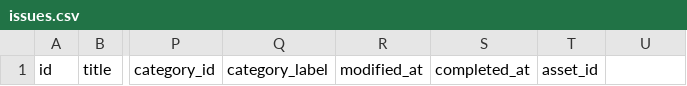
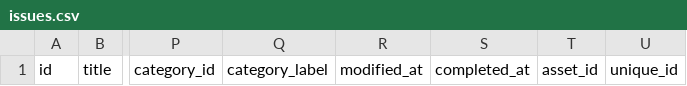
Before and after one commit to SafetyCulture/safetyculture-exporter, a CSV file: pkg/api/mocks/set_1/schemas/issues.csv, drawn as a sheet; only a part is shown, gaps mark what is left out; the diff names each change by its address in the sheet, - before the commit and + after, or states it on an @@ line.

Commit message:
INTG-2972 add new column for issues feed (#435)
* wip

* new dependencies

* fix test 1 and 2

* fix test 1 and 2

```diff
--- a/pkg/api/mocks/set_1/schemas/issues.csv
+++ b/pkg/api/mocks/set_1/schemas/issues.csv
-U1: (empty)
+U1: unique_id
```
Also changed, not shown: pkg/api/mocks/set_2/outputs/issues.csv, 9 other files.
